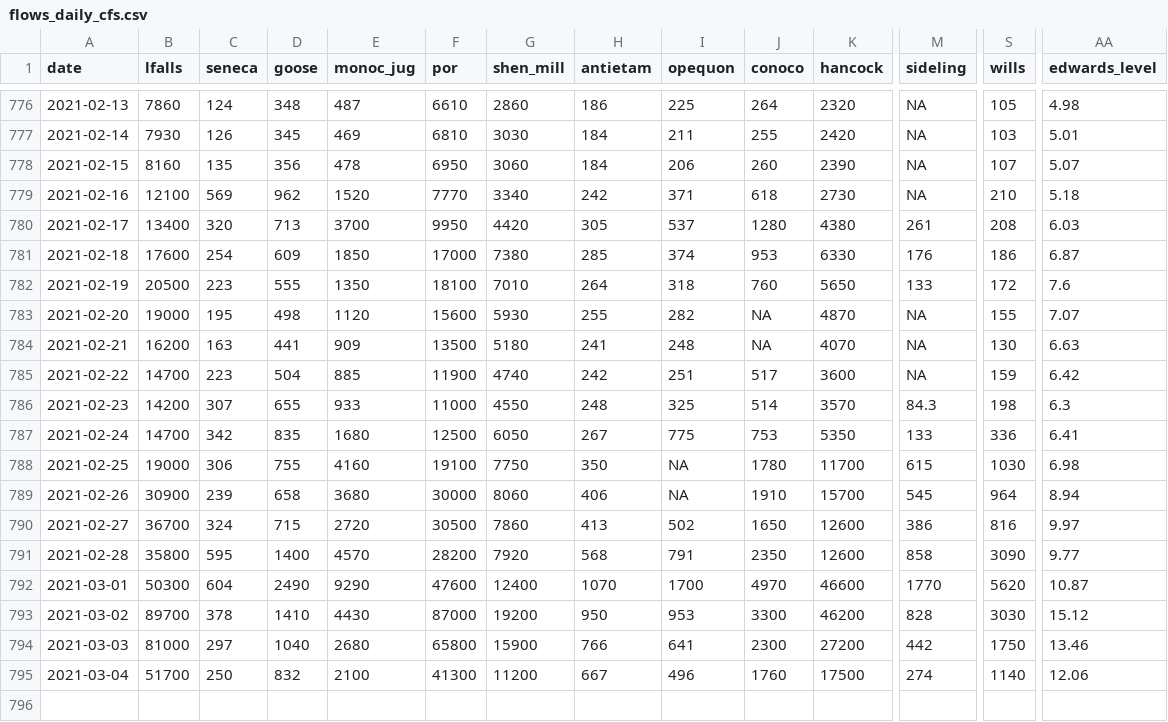
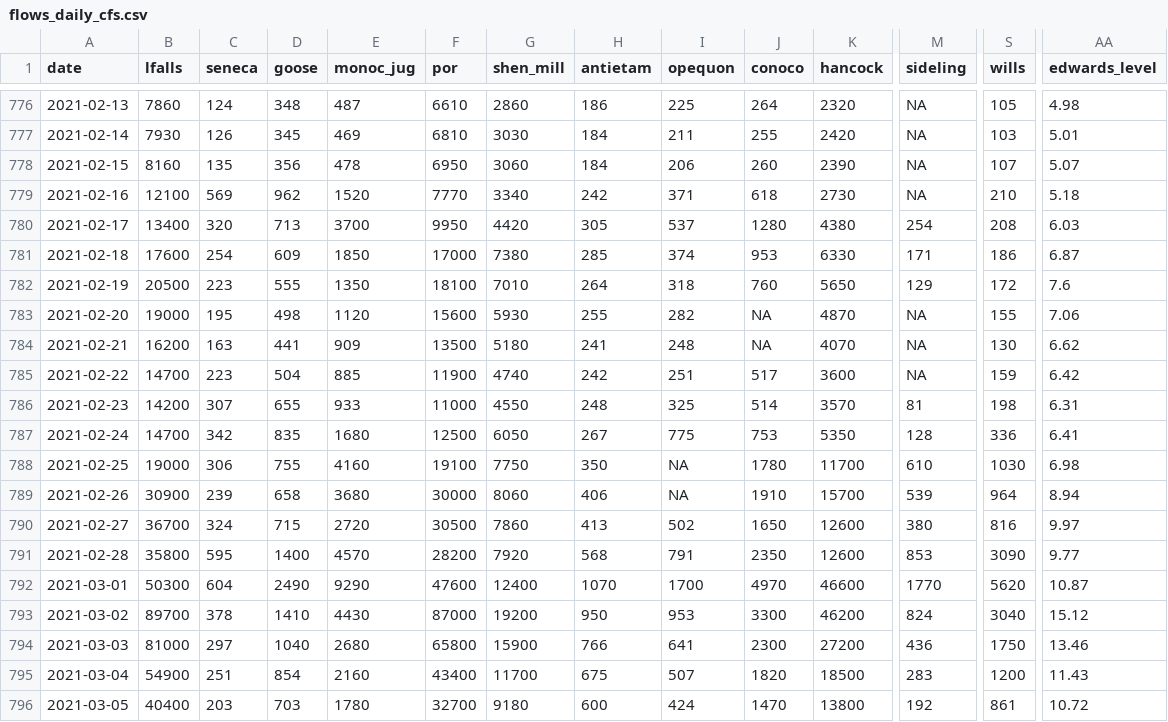
Before and after one commit to icprbcoop/DroughtOps, a CSV file: input/ts/current/flows_daily_cfs.csv, drawn as a sheet; only a part is shown, gaps mark what is left out; rows hold the shown columns only; the diff covers the shown part only; the diff names each change by its address in the sheet, - before the commit and + after, or states it on an @@ line.

```diff
--- a/input/ts/current/flows_daily_cfs.csv
+++ b/input/ts/current/flows_daily_cfs.csv
-M780 (sideling): 261
+M780 (sideling): 254
-M781 (sideling): 176
+M781 (sideling): 171
-M782 (sideling): 133
+M782 (sideling): 129
-AA783 (edwards_level): 7.07
+AA783 (edwards_level): 7.06
-AA784 (edwards_level): 6.63
+AA784 (edwards_level): 6.62
-M786 (sideling): 84.3
+M786 (sideling): 81
-AA786 (edwards_level): 6.3
+AA786 (edwards_level): 6.31
-M787 (sideling): 133
+M787 (sideling): 128
-M788 (sideling): 615
+M788 (sideling): 610
-M789 (sideling): 545
+M789 (sideling): 539
-M790 (sideling): 386
+M790 (sideling): 380
-M791 (sideling): 858
+M791 (sideling): 853
-M793 (sideling): 828
+M793 (sideling): 824
-S793 (wills): 3030
+S793 (wills): 3040
-M794 (sideling): 442
+M794 (sideling): 436
-B795 (lfalls): 51700
+B795 (lfalls): 54900
-C795 (seneca): 250
+C795 (seneca): 251
-D795 (goose): 832
+D795 (goose): 854
-E795 (monoc_jug): 2100
+E795 (monoc_jug): 2160
-F795 (por): 41300
+F795 (por): 43400
-G795 (shen_mill): 11200
+G795 (shen_mill): 11700
-H795 (antietam): 667
+H795 (antietam): 675
-I795 (opequon): 496
+I795 (opequon): 507
-J795 (conoco): 1760
+J795 (conoco): 1820
-K795 (hancock): 17500
+K795 (hancock): 18500
-M795 (sideling): 274
+M795 (sideling): 283
-S795 (wills): 1140
+S795 (wills): 1200
-AA795 (edwards_level): 12.06
+AA795 (edwards_level): 11.43
+row 796: 2021-03-05 | 40400 | 203 | 703 | 1780 | 32700 | 9180 | 600 | 424 | 1470 | 13800 | 192 | 861 | 10.72
```
Also changed, not shown: 40 edited cells elsewhere in this file, input/ts/current/flows_hourly_cfs.csv, input/ts/current/wma_withdrawals.csv, 9 other files.
